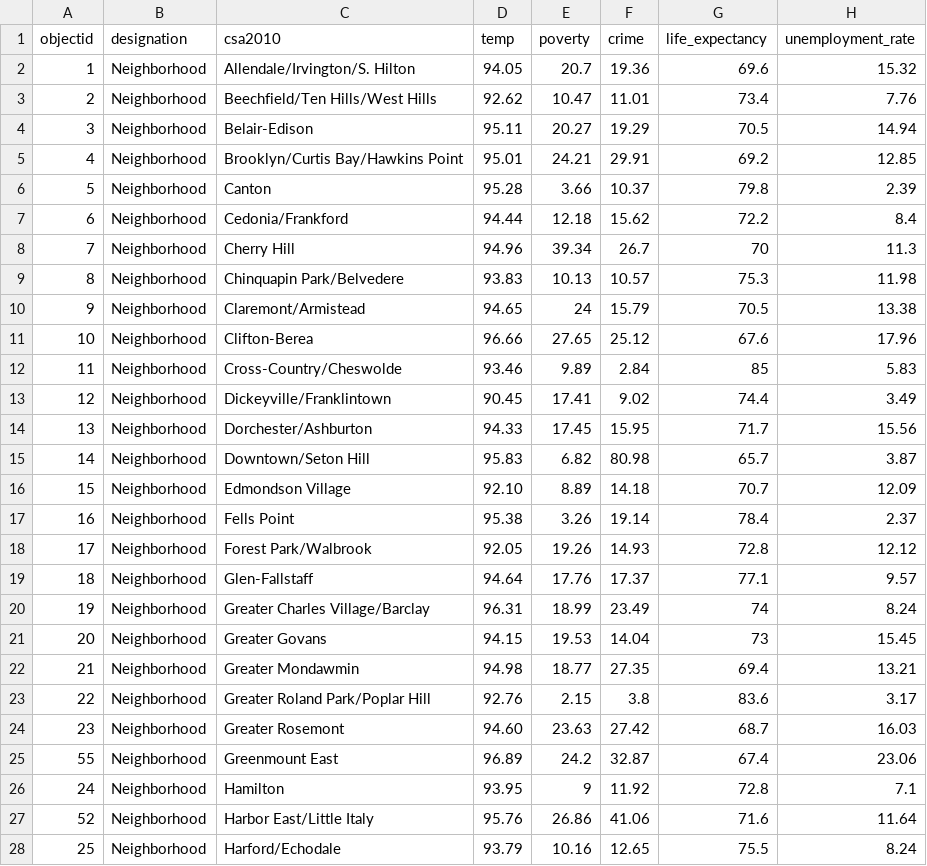
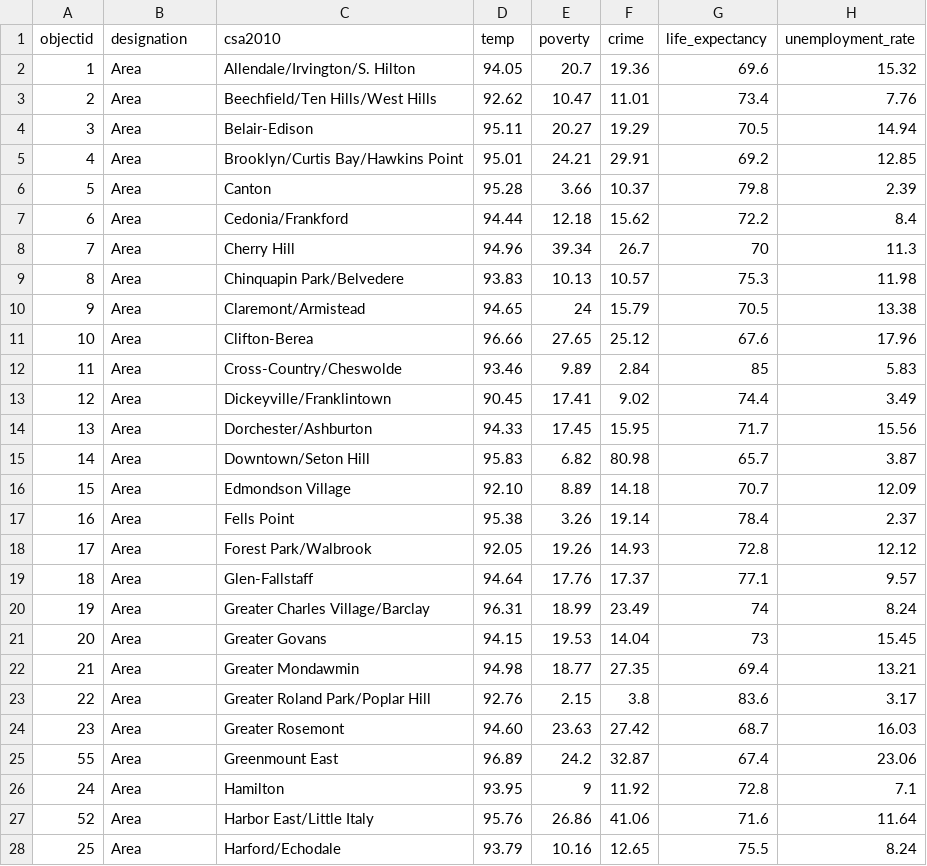
Before and after one commit to Capital-News-Service/climate-summer-master, a CSV file: js/demographics.csv, drawn as a sheet; only a part is shown; the diff covers the shown part only.

```diff
--- a/js/demographics.csv
+++ b/js/demographics.csv
@@ -1,28 +1,28 @@
 objectid,designation,csa2010,temp,poverty,crime,life_expectancy,unemployment_rate
-1,Neighborhood,Allendale/Irvington/S. Hilton,94.05,20.7,19.36,69.6,15.32
-2,Neighborhood,Beechfield/Ten Hills/West Hills,92.62,10.47,11.01,73.4,7.76
-3,Neighborhood,Belair-Edison,95.11,20.27,19.29,70.5,14.94
-4,Neighborhood,Brooklyn/Curtis Bay/Hawkins Point,95.01,24.21,29.91,69.2,12.85
-5,Neighborhood,Canton,95.28,3.66,10.37,79.8,2.39
-6,Neighborhood,Cedonia/Frankford,94.44,12.18,15.62,72.2,8.4
-7,Neighborhood,Cherry Hill,94.96,39.34,26.7,70,11.3
-8,Neighborhood,Chinquapin Park/Belvedere,93.83,10.13,10.57,75.3,11.98
-9,Neighborhood,Claremont/Armistead,94.65,24,15.79,70.5,13.38
-10,Neighborhood,Clifton-Berea,96.66,27.65,25.12,67.6,17.96
-11,Neighborhood,Cross-Country/Cheswolde,93.46,9.89,2.84,85,5.83
-12,Neighborhood,Dickeyville/Franklintown,90.45,17.41,9.02,74.4,3.49
-13,Neighborhood,Dorchester/Ashburton,94.33,17.45,15.95,71.7,15.56
-14,Neighborhood,Downtown/Seton Hill,95.83,6.82,80.98,65.7,3.87
-15,Neighborhood,Edmondson Village,92.10,8.89,14.18,70.7,12.09
-16,Neighborhood,Fells Point,95.38,3.26,19.14,78.4,2.37
-17,Neighborhood,Forest Park/Walbrook,92.05,19.26,14.93,72.8,12.12
-18,Neighborhood,Glen-Fallstaff,94.64,17.76,17.37,77.1,9.57
-19,Neighborhood,Greater Charles Village/Barclay,96.31,18.99,23.49,74,8.24
-20,Neighborhood,Greater Govans,94.15,19.53,14.04,73,15.45
-21,Neighborhood,Greater Mondawmin,94.98,18.77,27.35,69.4,13.21
-22,Neighborhood,Greater Roland Park/Poplar Hill,92.76,2.15,3.8,83.6,3.17
-23,Neighborhood,Greater Rosemont,94.60,23.63,27.42,68.7,16.03
-55,Neighborhood,Greenmount East,96.89,24.2,32.87,67.4,23.06
-24,Neighborhood,Hamilton,93.95,9,11.92,72.8,7.1
-52,Neighborhood,Harbor East/Little Italy,95.76,26.86,41.06,71.6,11.64
-25,Neighborhood,Harford/Echodale,93.79,10.16,12.65,75.5,8.24
+1,Area,Allendale/Irvington/S. Hilton,94.05,20.7,19.36,69.6,15.32
+2,Area,Beechfield/Ten Hills/West Hills,92.62,10.47,11.01,73.4,7.76
+3,Area,Belair-Edison,95.11,20.27,19.29,70.5,14.94
+4,Area,Brooklyn/Curtis Bay/Hawkins Point,95.01,24.21,29.91,69.2,12.85
+5,Area,Canton,95.28,3.66,10.37,79.8,2.39
+6,Area,Cedonia/Frankford,94.44,12.18,15.62,72.2,8.4
+7,Area,Cherry Hill,94.96,39.34,26.7,70,11.3
+8,Area,Chinquapin Park/Belvedere,93.83,10.13,10.57,75.3,11.98
+9,Area,Claremont/Armistead,94.65,24,15.79,70.5,13.38
+10,Area,Clifton-Berea,96.66,27.65,25.12,67.6,17.96
+11,Area,Cross-Country/Cheswolde,93.46,9.89,2.84,85,5.83
+12,Area,Dickeyville/Franklintown,90.45,17.41,9.02,74.4,3.49
+13,Area,Dorchester/Ashburton,94.33,17.45,15.95,71.7,15.56
+14,Area,Downtown/Seton Hill,95.83,6.82,80.98,65.7,3.87
+15,Area,Edmondson Village,92.10,8.89,14.18,70.7,12.09
+16,Area,Fells Point,95.38,3.26,19.14,78.4,2.37
+17,Area,Forest Park/Walbrook,92.05,19.26,14.93,72.8,12.12
+18,Area,Glen-Fallstaff,94.64,17.76,17.37,77.1,9.57
+19,Area,Greater Charles Village/Barclay,96.31,18.99,23.49,74,8.24
+20,Area,Greater Govans,94.15,19.53,14.04,73,15.45
+21,Area,Greater Mondawmin,94.98,18.77,27.35,69.4,13.21
+22,Area,Greater Roland Park/Poplar Hill,92.76,2.15,3.8,83.6,3.17
+23,Area,Greater Rosemont,94.60,23.63,27.42,68.7,16.03
+55,Area,Greenmount East,96.89,24.2,32.87,67.4,23.06
+24,Area,Hamilton,93.95,9,11.92,72.8,7.1
+52,Area,Harbor East/Little Italy,95.76,26.86,41.06,71.6,11.64
+25,Area,Harford/Echodale,93.79,10.16,12.65,75.5,8.24
```
Also changed, not shown: 28 edited cells elsewhere in this file, 11 other files.
